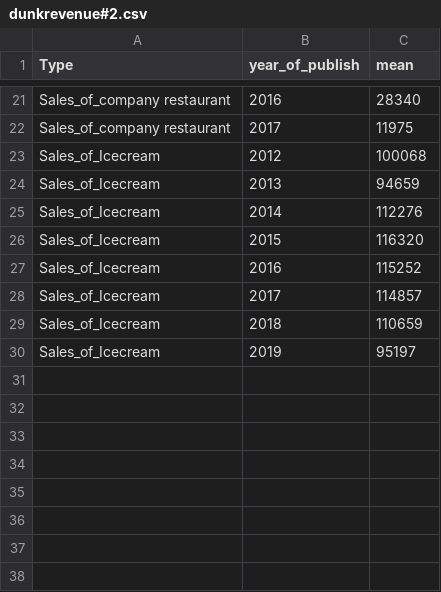
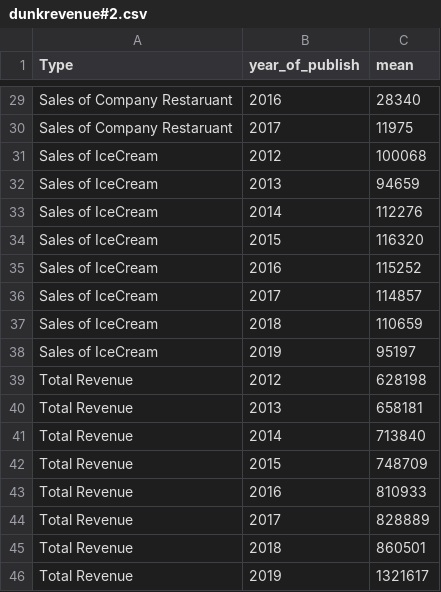
Before and after one commit to Coffee-Chain-Analysis/DunkinDonut-Analysis, a CSV file: DunkinDonut/data/dunkrevenue#2.csv, drawn as a sheet; only a part is shown, gaps mark what is left out; addresses are those after the commit; the diff covers the shown part only; the diff names each change by its address in the sheet, - before the commit and + after, or states it on an @@ line.

```diff
--- a/DunkinDonut/data/dunkrevenue#2.csv
+++ b/DunkinDonut/data/dunkrevenue#2.csv
-A29:A30 (Type): Sales_of_company restaurant
+A29:A30 (Type): Sales of Company Restaruant
-A31:A38 (Type): Sales_of_Icecream
+A31:A38 (Type): Sales of IceCream
+row 39: Total Revenue | 2012 | 628198
+row 40: Total Revenue | 2013 | 658181
+row 41: Total Revenue | 2014 | 713840
+row 42: Total Revenue | 2015 | 748709
+row 43: Total Revenue | 2016 | 810933
+row 44: Total Revenue | 2017 | 828889
+row 45: Total Revenue | 2018 | 860501
+row 46: Total Revenue | 2019 | 1321617
```
Also changed, not shown: 8 added rows and 19 edited cells elsewhere in this file, DunkinDonut/data/dunkinrevenue#1.csv, 10 other files.
